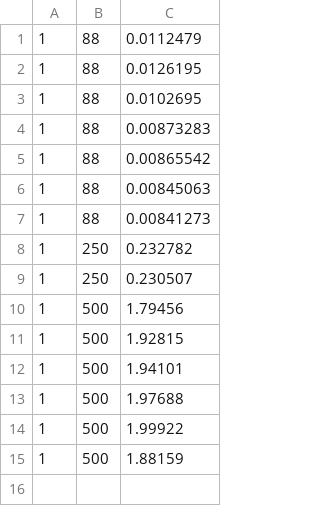
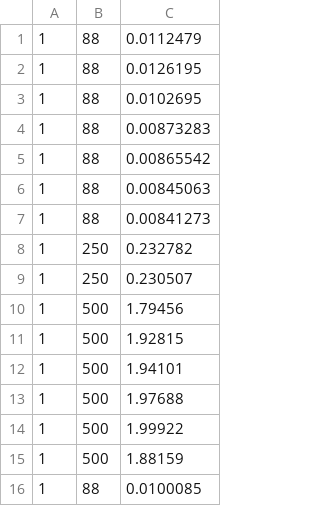
Before and after one commit to erkkiperkele/6281_3, a CSV file: Programming/FloydSerial/FloydSerial.csv, drawn as a sheet; the diff names each change by its address in the sheet, - before the commit and + after, or states it on an @@ line.

```diff
--- a/Programming/FloydSerial/FloydSerial.csv
+++ b/Programming/FloydSerial/FloydSerial.csv
+row 16: 1 | 88 | 0.0100085
```
Also changed, not shown: Programming/FloydOneToAll/FloydOneToAllChrono.csv, 6 other files.
